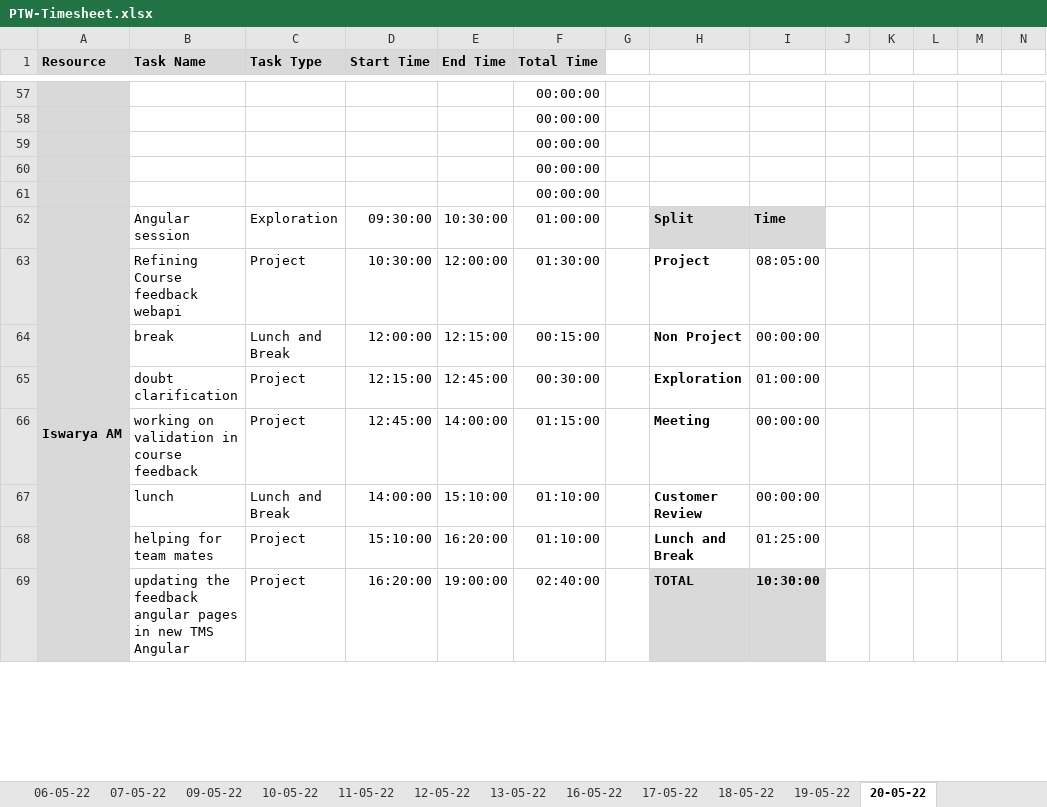
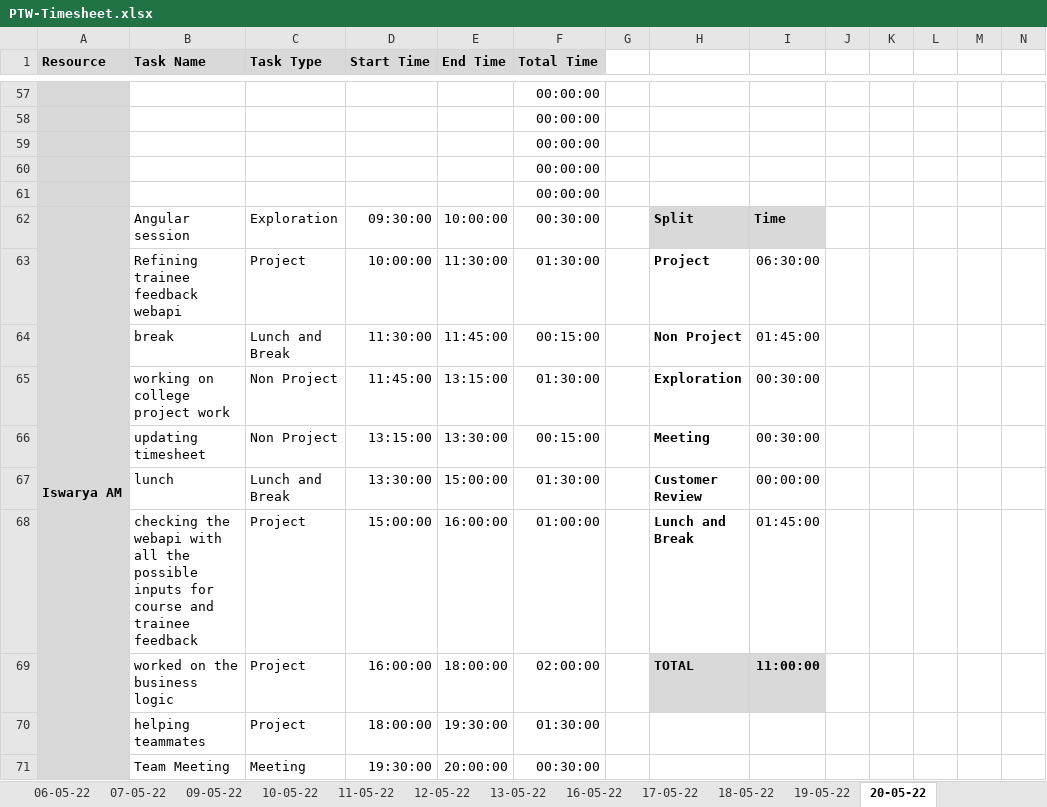
Before and after one commit to TEAM-EUPHORIA/TEAM-EUPHORIA-TMS, an Excel workbook: Process/Timesheet/PTW-Timesheet.xlsx, sheet 20-05-22, drawn as a sheet; only a part is shown, gaps mark what is left out; values as stored, in another font and other column widths than the file's, no borders; conditional formats not drawn; removed rows and columns are numbered as before the commit, all else as after; rows hold the shown columns only; the diff covers the shown part only; the diff names each change by its address in the sheet, - before the commit and + after, or states it on an @@ line.

Commit message:
Timesheet Updated by Iswarya

```diff
--- a/Process/Timesheet/PTW-Timesheet.xlsx (sheet 20-05-22)
+++ b/Process/Timesheet/PTW-Timesheet.xlsx (sheet 20-05-22)
-E62 (End Time): 10:30:00
+E62 (End Time): 10:00:00
-F62 (Total Time): 01:00:00
+F62 (Total Time): 00:30:00
-B63 (Task Name): Refining Course feedback webapi
+B63 (Task Name): Refining trainee feedback webapi
-D63 (Start Time): 10:30:00
+D63 (Start Time): 10:00:00
-E63 (End Time): 12:00:00
+E63 (End Time): 11:30:00
-I63: 08:05:00
+I63: 06:30:00
-D64 (Start Time): 12:00:00
+D64 (Start Time): 11:30:00
-E64 (End Time): 12:15:00
+E64 (End Time): 11:45:00
-I64: 00:00:00
+I64: 01:45:00
-B65 (Task Name): doubt clarification
+B65 (Task Name): working on college project work
-C65 (Task Type): Project
+C65 (Task Type): Non Project
-D65 (Start Time): 12:15:00
+D65 (Start Time): 11:45:00
-E65 (End Time): 12:45:00
+E65 (End Time): 13:15:00
-F65 (Total Time): 00:30:00
+F65 (Total Time): 01:30:00
-I65: 01:00:00
+I65: 00:30:00
-row 66:  | working on validation in course feedback | Project | 12:45:00 | 14:00:00 | 01:15:00 |  | Meeting | 00:00:00
+row 66:  | updating timesheet | Non Project | 13:15:00 | 13:30:00 | 00:15:00 |  | Meeting | 00:30:00
-D67 (Start Time): 14:00:00
+D67 (Start Time): 13:30:00
-E67 (End Time): 15:10:00
+E67 (End Time): 15:00:00
-F67 (Total Time): 01:10:00
+F67 (Total Time): 01:30:00
-B68 (Task Name): helping for team mates
+B68 (Task Name): checking the webapi with all the possible inputs for course and trainee feedback
-D68 (Start Time): 15:10:00
+D68 (Start Time): 15:00:00
-E68 (End Time): 16:20:00
+E68 (End Time): 16:00:00
-F68 (Total Time): 01:10:00
+F68 (Total Time): 01:00:00
-I68: 01:25:00
+I68: 01:45:00
-B69 (Task Name): updating the feedback angular pages in new TMS Angular
+B69 (Task Name): worked on the business logic
-D69 (Start Time): 16:20:00
+D69 (Start Time): 16:00:00
-E69 (End Time): 19:00:00
+E69 (End Time): 18:00:00
-F69 (Total Time): 02:40:00
+F69 (Total Time): 02:00:00
-I69: 10:30:00
+I69: 11:00:00
+row 70:  | helping teammates | Project | 18:00:00 | 19:30:00 | 01:30:00
+row 71:  | Team Meeting | Meeting | 19:30:00 | 20:00:00 | 00:30:00
```
Also changed, not shown: 2 removed rows and 4 edited cells elsewhere in this sheet, 2 other files.
